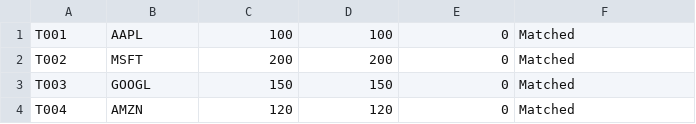
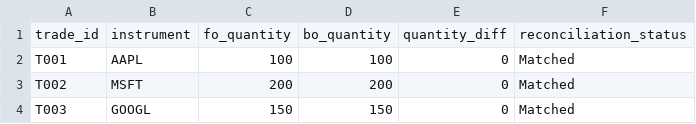
Before and after one commit to kszlosarczyk/finance-reconciliation-sql, a CSV file: results/output.csv, drawn as a sheet; only a part is shown; the shorter side is filled out with more unchanged rows; the diff names each change by its address in the sheet, - before the commit and + after, or states it on an @@ line.

Commit message:
Update output.csv

```diff
--- a/results/output.csv
+++ b/results/output.csv
+row 1: trade_id | instrument | fo_quantity | bo_quantity | quantity_diff | reconciliation_status
```
